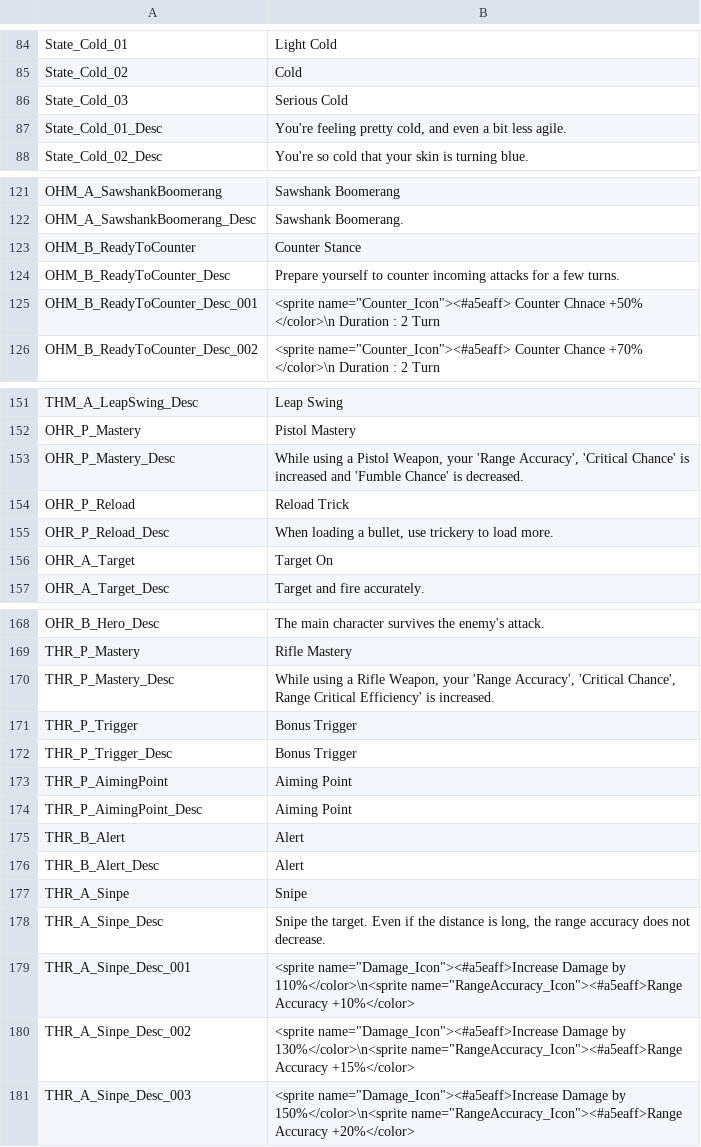
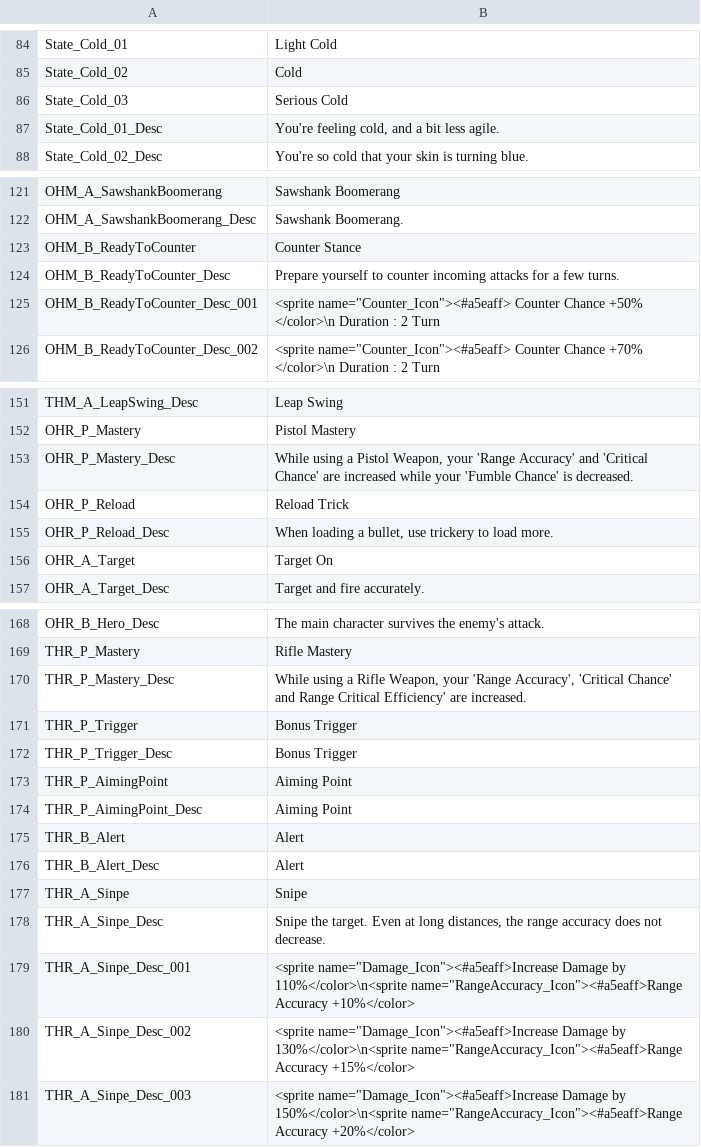
Before and after one commit to SalamanderLeon/localization, a CSV file: Perk_Trait_Default.csv, drawn as a sheet; only a part is shown, gaps mark what is left out; the diff covers the shown part only.

```diff
--- a/Perk_Trait_Default.csv
+++ b/Perk_Trait_Default.csv
@@ -86,3 +86,3 @@ State_Cold_02,Cold
 State_Cold_03,Serious Cold
-State_Cold_01_Desc,"You're feeling pretty cold, and even a bit less agile."
+State_Cold_01_Desc,"You're feeling cold, and a bit less agile."
 State_Cold_02_Desc,"You're so cold that your skin is turning blue."
@@ -124,3 +124,3 @@ OHM_B_ReadyToCounter,Counter Stance
 OHM_B_ReadyToCounter_Desc,"Prepare yourself to counter incoming attacks for a few turns."
-OHM_B_ReadyToCounter_Desc_001,<sprite name="Counter_Icon"><#a5eaff> Counter Chnace +50% </color>\n  Duration : 2 Turn
+OHM_B_ReadyToCounter_Desc_001,<sprite name="Counter_Icon"><#a5eaff> Counter Chance +50% </color>\n  Duration : 2 Turn
 OHM_B_ReadyToCounter_Desc_002,<sprite name="Counter_Icon"><#a5eaff> Counter Chance +70% </color>\n  Duration : 2 Turn
@@ -152,3 +152,3 @@ THM_A_LeapSwing_Desc,Leap Swing
 OHR_P_Mastery,Pistol Mastery
-OHR_P_Mastery_Desc,"While using a Pistol Weapon, your 'Range Accuracy', 'Critical Chance' is increased and 'Fumble Chance' is decreased."
+OHR_P_Mastery_Desc,"While using a Pistol Weapon, your 'Range Accuracy' and 'Critical Chance' are increased while your 'Fumble Chance' is decreased."
 OHR_P_Reload,Reload Trick
@@ -169,3 +169,3 @@ OHR_B_Hero_Desc,The main character survives the enemy's attack.
 THR_P_Mastery,Rifle Mastery
-THR_P_Mastery_Desc,"While using a Rifle Weapon, your 'Range Accuracy', 'Critical Chance', Range Critical Efficiency'  is increased."
+THR_P_Mastery_Desc,"While using a Rifle Weapon, your 'Range Accuracy', 'Critical Chance' and Range Critical Efficiency' are increased."
 THR_P_Trigger,Bonus Trigger
@@ -177,3 +177,3 @@ THR_B_Alert_Desc,Alert
 THR_A_Sinpe,Snipe
-THR_A_Sinpe_Desc,"Snipe the target. Even if the distance is long, the range accuracy does not decrease."
+THR_A_Sinpe_Desc,"Snipe the target. Even at long distances, the range accuracy does not decrease."
 THR_A_Sinpe_Desc_001,<sprite name="Damage_Icon"><#a5eaff>Increase Damage by 110%</color>\n<sprite name="RangeAccuracy_Icon"><#a5eaff>Range Accuracy +10%</color>
```
Also changed, not shown: 2 added rows and 16 edited cells elsewhere in this file.
